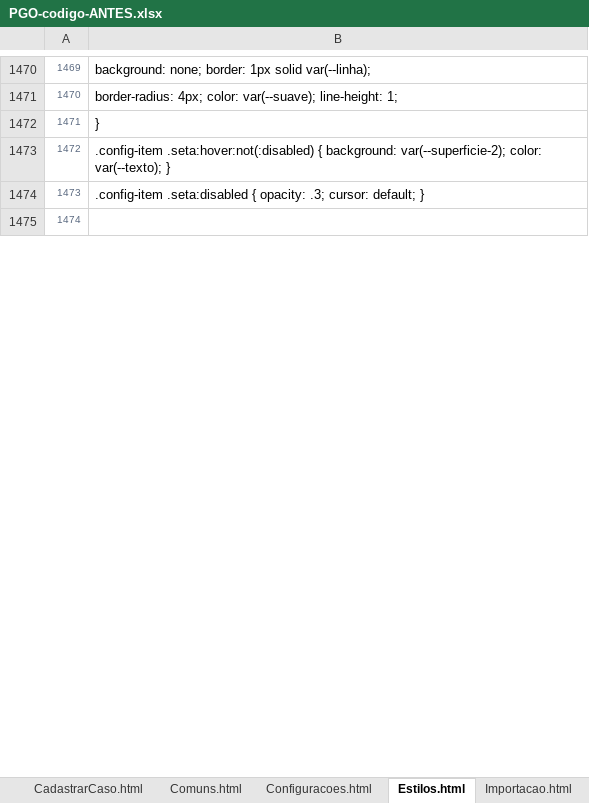
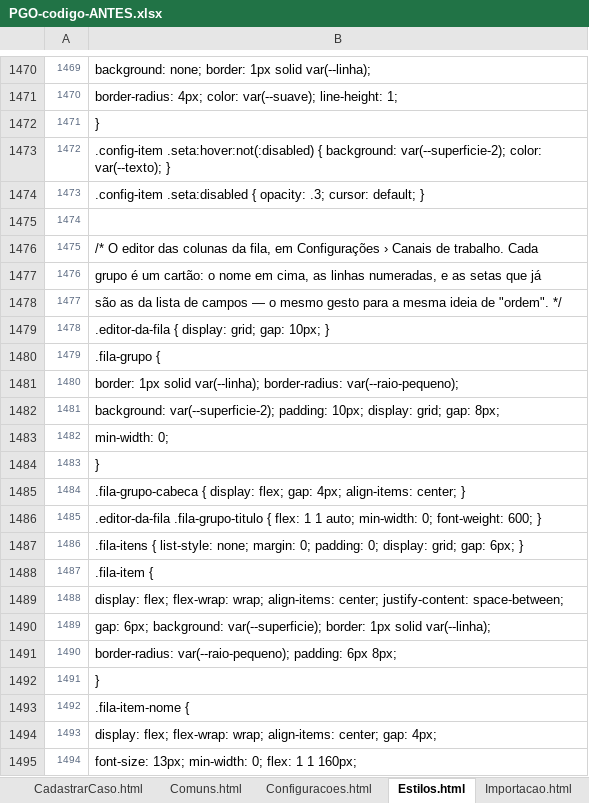
Before and after one commit to IagoPelitero/pgo_prisma_gestao_operacional_google_planilhas, an Excel workbook: Evolucao/pacote/PGO-codigo-ANTES.xlsx, sheet Estilos.html, drawn as a sheet; only a part is shown, gaps mark what is left out; values as stored, in another font and other column widths than the file's, no borders; the diff covers the shown part only; the diff names each change by its address in the sheet, - before the commit and + after, or states it on an @@ line.

```diff
--- a/Evolucao/pacote/PGO-codigo-ANTES.xlsx (sheet Estilos.html)
+++ b/Evolucao/pacote/PGO-codigo-ANTES.xlsx (sheet Estilos.html)
+row 1476: 1475 | /* O editor das colunas da fila, em Configurações › Canais de trabalho. Cada
+row 1477: 1476 | grupo é um cartão: o nome em cima, as linhas numeradas, e as setas que já
+row 1478: 1477 | são as da lista de campos — o mesmo gesto para a mesma ideia de "ordem". */
+row 1479: 1478 | .editor-da-fila { display: grid; gap: 10px; }
+row 1480: 1479 | .fila-grupo {
+row 1481: 1480 | border: 1px solid var(--linha); border-radius: var(--raio-pequeno);
+row 1482: 1481 | background: var(--superficie-2); padding: 10px; display: grid; gap: 8px;
+row 1483: 1482 | min-width: 0;
+row 1484: 1483 | }
+row 1485: 1484 | .fila-grupo-cabeca { display: flex; gap: 4px; align-items: center; }
+row 1486: 1485 | .editor-da-fila .fila-grupo-titulo { flex: 1 1 auto; min-width: 0; font-weight: 600; }
+row 1487: 1486 | .fila-itens { list-style: none; margin: 0; padding: 0; display: grid; gap: 6px; }
+row 1488: 1487 | .fila-item {
+row 1489: 1488 | display: flex; flex-wrap: wrap; align-items: center; justify-content: space-between;
+row 1490: 1489 | gap: 6px; background: var(--superficie); border: 1px solid var(--linha);
+row 1491: 1490 | border-radius: var(--raio-pequeno); padding: 6px 8px;
+row 1492: 1491 | }
+row 1493: 1492 | .fila-item-nome {
+row 1494: 1493 | display: flex; flex-wrap: wrap; align-items: center; gap: 4px;
+row 1495: 1494 | font-size: 13px; min-width: 0; flex: 1 1 160px;
```
Also changed, not shown: 29 added rows and row numbers in column A elsewhere in this sheet, sheet Configuracoes.html, Evolucao/pacote/PGO-codigo-completo.xlsx, 40 other files.
